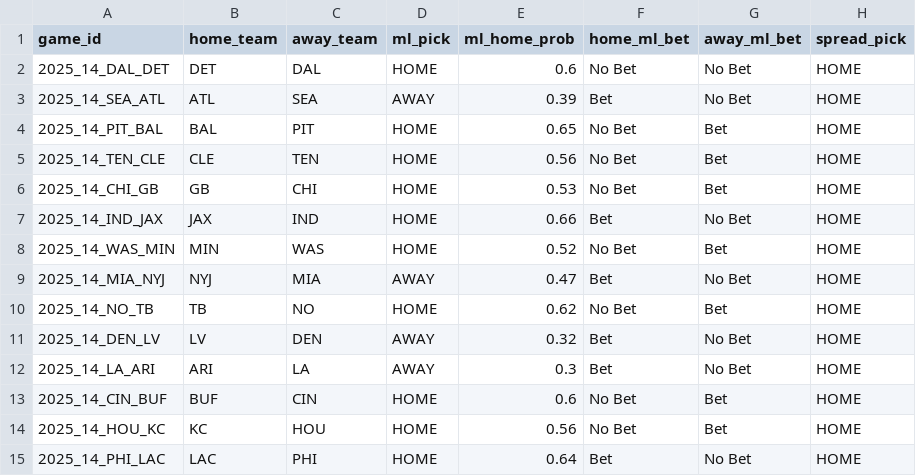
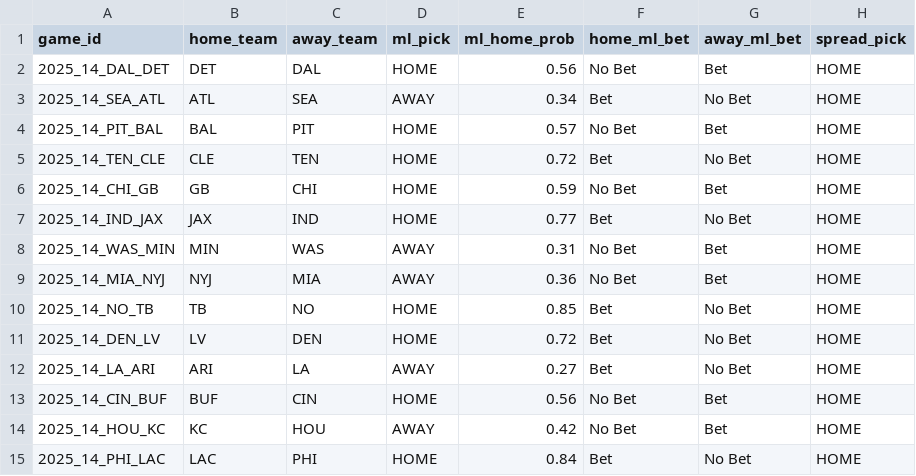
Before and after one commit to danielzh310/gridiron-engine.io, a CSV file: outputs/weekly_picks.csv, drawn as a sheet; only a part is shown; the diff names each change by its address in the sheet, - before the commit and + after, or states it on an @@ line.

Commit message:
moneyline xgb model

```diff
--- a/outputs/weekly_picks.csv
+++ b/outputs/weekly_picks.csv
-E2 (ml_home_prob): 0.6
+E2 (ml_home_prob): 0.56
-G2 (away_ml_bet): No Bet
+G2 (away_ml_bet): Bet
-E3 (ml_home_prob): 0.39
+E3 (ml_home_prob): 0.34
-E4 (ml_home_prob): 0.65
+E4 (ml_home_prob): 0.57
-E5 (ml_home_prob): 0.56
+E5 (ml_home_prob): 0.72
-F5 (home_ml_bet): No Bet
+F5 (home_ml_bet): Bet
-G5 (away_ml_bet): Bet
+G5 (away_ml_bet): No Bet
-E6 (ml_home_prob): 0.53
+E6 (ml_home_prob): 0.59
-E7 (ml_home_prob): 0.66
+E7 (ml_home_prob): 0.77
-D8 (ml_pick): HOME
+D8 (ml_pick): AWAY
-E8 (ml_home_prob): 0.52
+E8 (ml_home_prob): 0.31
-E9 (ml_home_prob): 0.47
+E9 (ml_home_prob): 0.36
-F9 (home_ml_bet): Bet
+F9 (home_ml_bet): No Bet
-G9 (away_ml_bet): No Bet
+G9 (away_ml_bet): Bet
-E10 (ml_home_prob): 0.62
+E10 (ml_home_prob): 0.85
-F10 (home_ml_bet): No Bet
+F10 (home_ml_bet): Bet
-G10 (away_ml_bet): Bet
+G10 (away_ml_bet): No Bet
-D11 (ml_pick): AWAY
+D11 (ml_pick): HOME
-E11 (ml_home_prob): 0.32
+E11 (ml_home_prob): 0.72
-E12 (ml_home_prob): 0.3
+E12 (ml_home_prob): 0.27
-E13 (ml_home_prob): 0.6
+E13 (ml_home_prob): 0.56
-D14 (ml_pick): HOME
+D14 (ml_pick): AWAY
-E14 (ml_home_prob): 0.56
+E14 (ml_home_prob): 0.42
-E15 (ml_home_prob): 0.64
+E15 (ml_home_prob): 0.84
```
Also changed, not shown: 1 other file.
